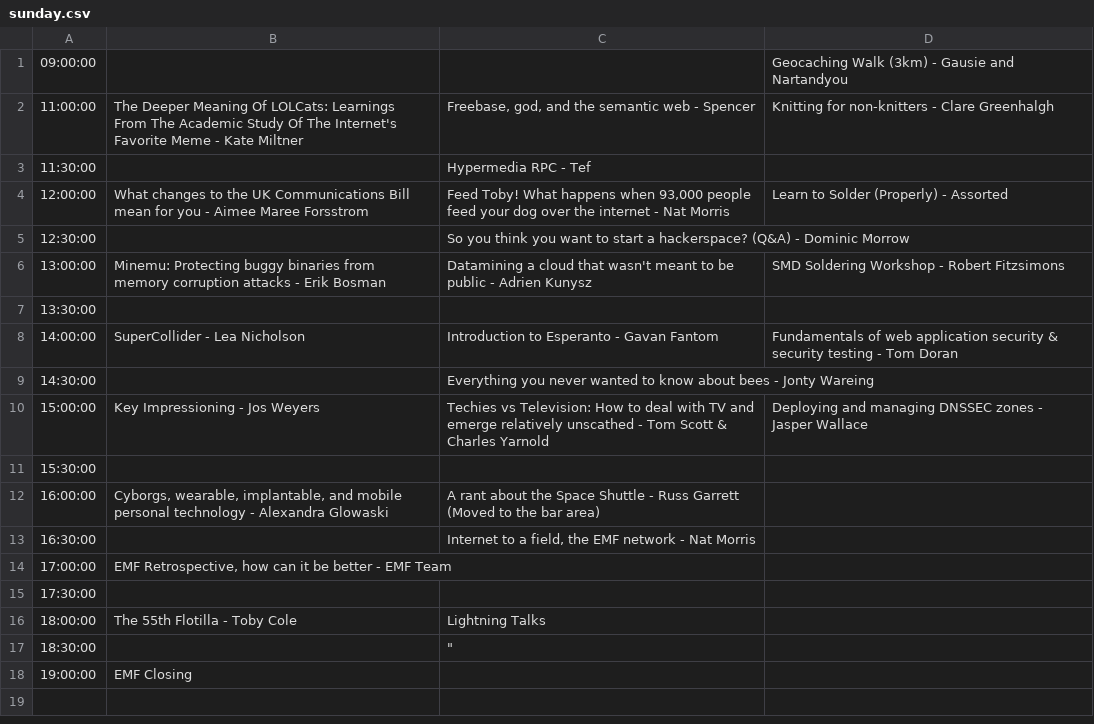
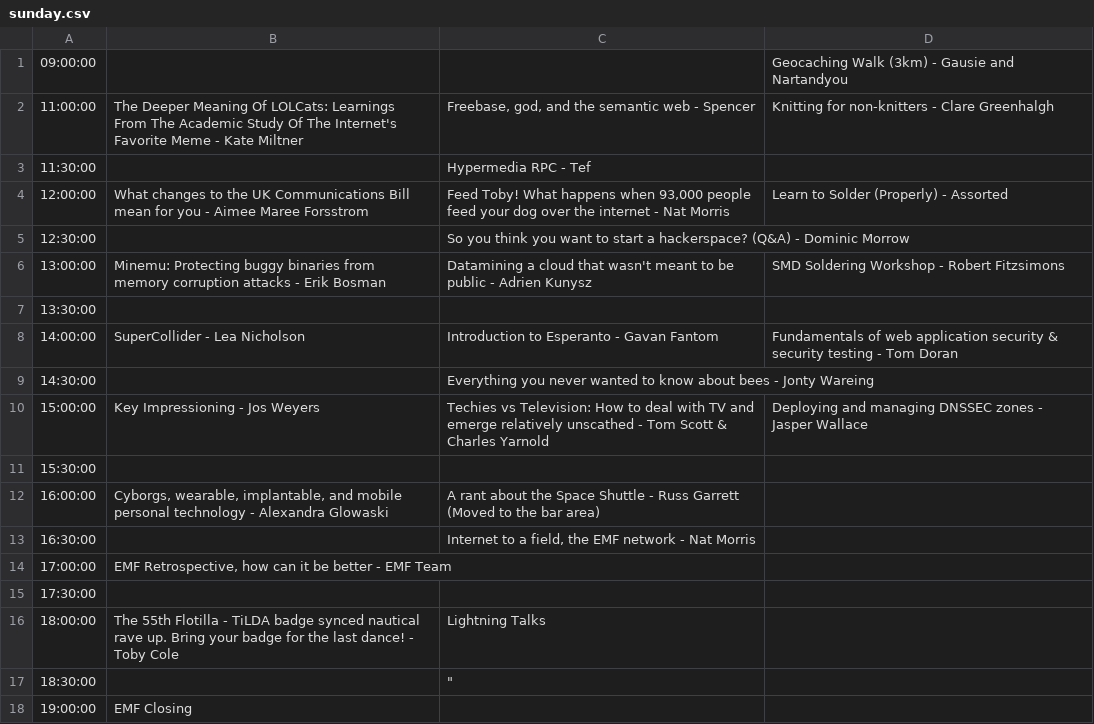
Before and after one commit to emfcamp/Website, a CSV file: talks/sunday.csv, drawn as a sheet.

Commit message:
55th flotilla update

```diff
--- a/talks/sunday.csv
+++ b/talks/sunday.csv
@@ -15,3 +15,3 @@
 17:30:00,,,
-18:00:00,The 55th Flotilla - Toby Cole,Lightning Talks,
+18:00:00,The 55th Flotilla - TiLDA badge synced nautical rave up. Bring your badge for the last dance! - Toby Cole,Lightning Talks,
 18:30:00,,"""",
```
